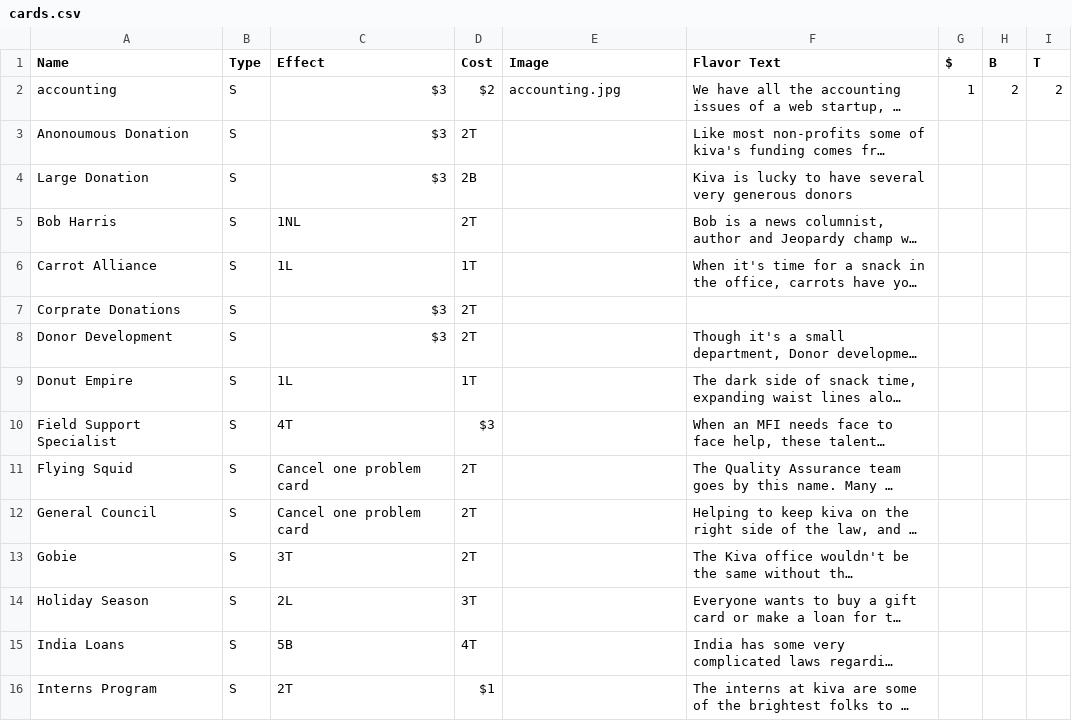
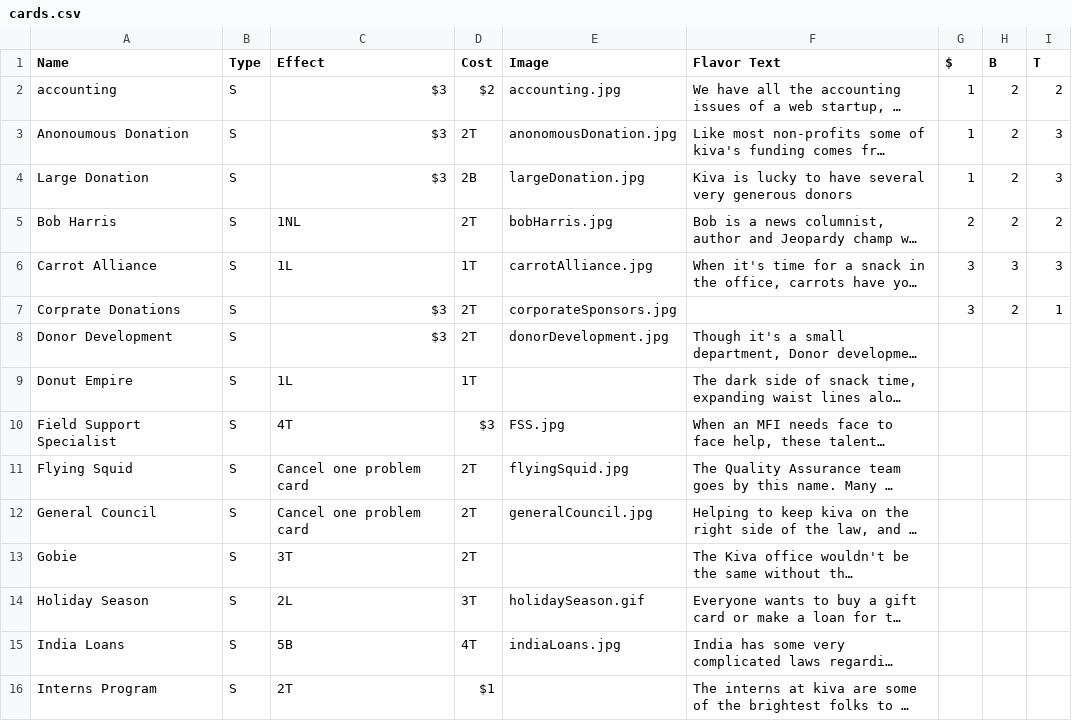
Before and after one commit to giblfiz/kivacardgame, a CSV file: cards.csv, drawn as a sheet; only a part is shown; long unchanged cells end in …; the diff covers the shown part only; the diff names each change by its address in the sheet, - before the commit and + after, or states it on an @@ line.

```diff
--- a/cards.csv
+++ b/cards.csv
-E3 (Image): (empty)
+E3 (Image): anonomousDonation.jpg
-G3:G4 ($): (empty)
+G3:G4 ($): 1
-H3:H5 (B): (empty)
+H3:H5 (B): 2
-I3:I4 (T): (empty)
+I3:I4 (T): 3
-E4 (Image): (empty)
+E4 (Image): largeDonation.jpg
-E5 (Image): (empty)
+E5 (Image): bobHarris.jpg
-G5 ($): (empty)
+G5 ($): 2
-I5 (T): (empty)
+I5 (T): 2
-E6 (Image): (empty)
+E6 (Image): carrotAlliance.jpg
-G6:G7 ($): (empty)
+G6:G7 ($): 3
-H6 (B): (empty)
+H6 (B): 3
-I6 (T): (empty)
+I6 (T): 3
-E7 (Image): (empty)
+E7 (Image): corporateSponsors.jpg
-H7 (B): (empty)
+H7 (B): 2
-I7 (T): (empty)
+I7 (T): 1
-E8 (Image): (empty)
+E8 (Image): donorDevelopment.jpg
-E10 (Image): (empty)
+E10 (Image): FSS.jpg
-E11 (Image): (empty)
+E11 (Image): flyingSquid.jpg
-E12 (Image): (empty)
+E12 (Image): generalCouncil.jpg
-E14 (Image): (empty)
+E14 (Image): holidaySeason.gif
-E15 (Image): (empty)
+E15 (Image): indiaLoans.jpg
```
Also changed, not shown: 25 edited cells elsewhere in this file, 13 other files.
